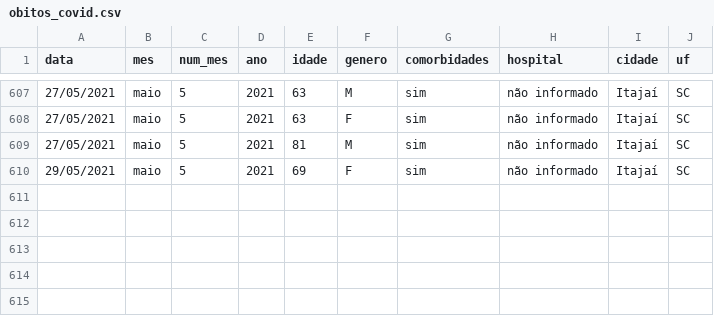
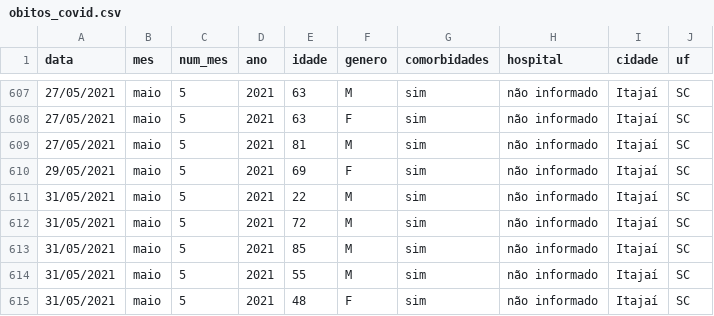
Before and after one commit to ingoramos/dashboardItj, a CSV file: obitos_covid.csv, drawn as a sheet; only a part is shown, gaps mark what is left out.

```diff
--- a/obitos_covid.csv
+++ b/obitos_covid.csv
@@ -610 +610,6 @@ data;mes;num_mes;ano;idade;genero;comorbidades;hospital;cidade;uf;
 29/05/2021;maio;5;2021;69;F;sim;não informado;Itajaí;SC;
+31/05/2021;maio;5;2021;22;M;sim;não informado;Itajaí;SC;
+31/05/2021;maio;5;2021;72;M;sim;não informado;Itajaí;SC;
+31/05/2021;maio;5;2021;85;M;sim;não informado;Itajaí;SC;
+31/05/2021;maio;5;2021;55;M;sim;não informado;Itajaí;SC;
+31/05/2021;maio;5;2021;48;F;sim;não informado;Itajaí;SC;
```
Also changed, not shown: covid_Itajai.csv, marieta.csv, 1 other file.
